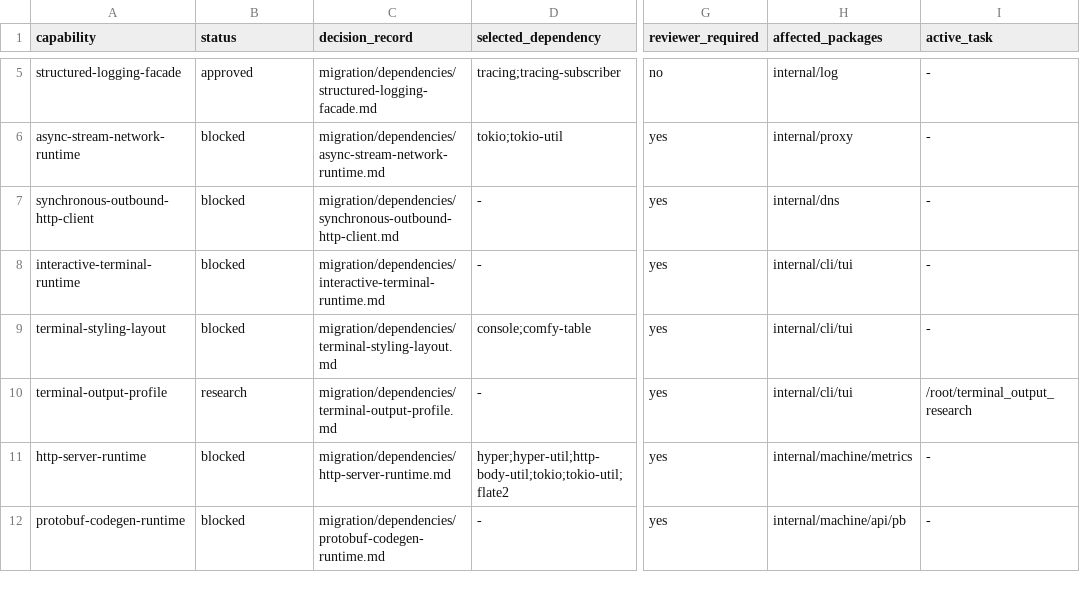
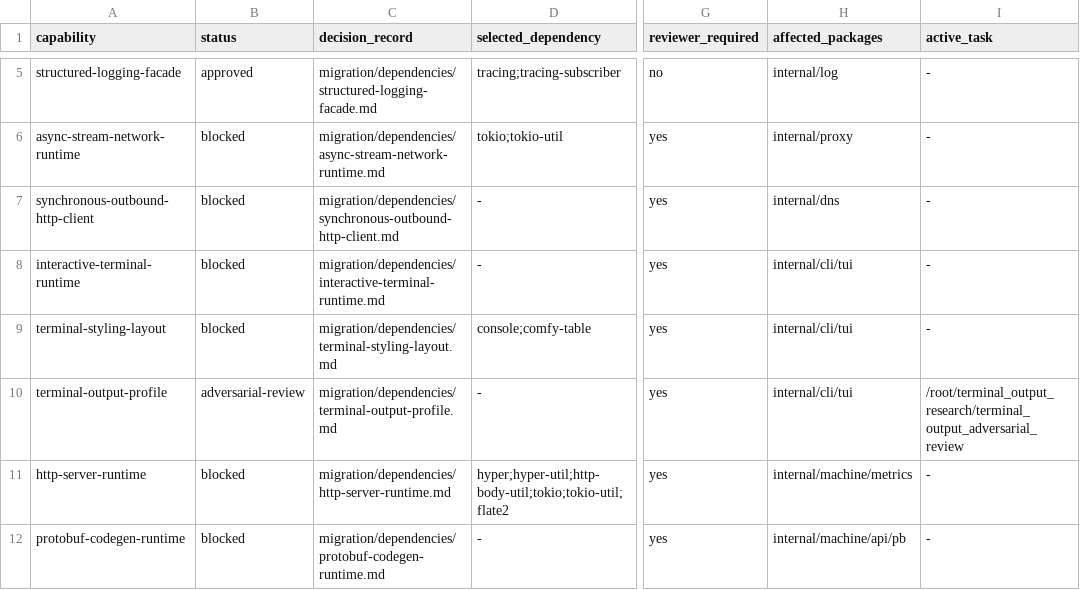
Before and after one commit to getployz/ployz-rust-port, a TSV file: migration/DEPENDENCIES.tsv, drawn as a sheet; only a part is shown, gaps mark what is left out; the diff names each change by its address in the sheet, - before the commit and + after, or states it on an @@ line.

```diff
--- a/migration/DEPENDENCIES.tsv
+++ b/migration/DEPENDENCIES.tsv
-B10 (status): research
+B10 (status): adversarial-review
-I10 (active_task): /root/terminal_output_research
+I10 (active_task): /root/terminal_output_research/terminal_output_adversarial_review
```
